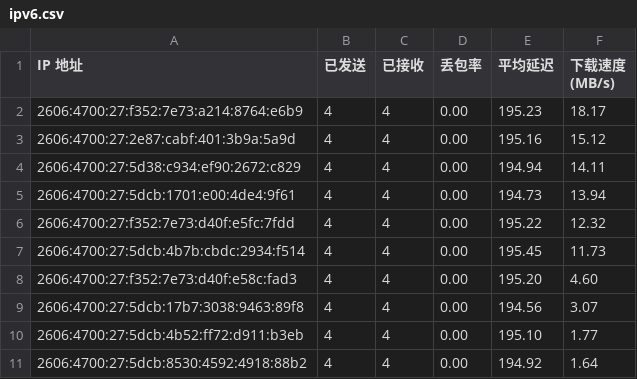
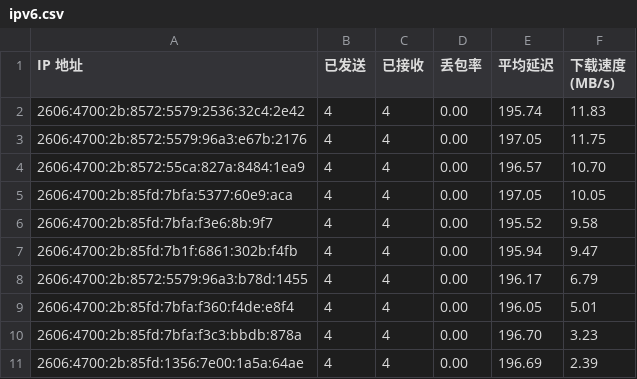
Before and after one commit to cooscode/IPDB, a CSV file: BestCF/ipv6.csv, drawn as a sheet.

Commit message:
Update BestCF/ipv6.csv - 2026-05-01 21:10:39

```diff
--- a/BestCF/ipv6.csv
+++ b/BestCF/ipv6.csv
@@ -1,11 +1,11 @@
 IP 地址,已发送,已接收,丢包率,平均延迟,下载速度 (MB/s)
-2606:4700:27:f352:7e73:a214:8764:e6b9,4,4,0.00,195.23,18.17
-2606:4700:27:2e87:cabf:401:3b9a:5a9d,4,4,0.00,195.16,15.12
-2606:4700:27:5d38:c934:ef90:2672:c829,4,4,0.00,194.94,14.11
-2606:4700:27:5dcb:1701:e00:4de4:9f61,4,4,0.00,194.73,13.94
-2606:4700:27:f352:7e73:d40f:e5fc:7fdd,4,4,0.00,195.22,12.32
-2606:4700:27:5dcb:4b7b:cbdc:2934:f514,4,4,0.00,195.45,11.73
-2606:4700:27:f352:7e73:d40f:e58c:fad3,4,4,0.00,195.20,4.60
-2606:4700:27:5dcb:17b7:3038:9463:89f8,4,4,0.00,194.56,3.07
-2606:4700:27:5dcb:4b52:ff72:d911:b3eb,4,4,0.00,195.10,1.77
-2606:4700:27:5dcb:8530:4592:4918:88b2,4,4,0.00,194.92,1.64
+2606:4700:2b:8572:5579:2536:32c4:2e42,4,4,0.00,195.74,11.83
+2606:4700:2b:8572:5579:96a3:e67b:2176,4,4,0.00,197.05,11.75
+2606:4700:2b:8572:55ca:827a:8484:1ea9,4,4,0.00,196.57,10.70
+2606:4700:2b:85fd:7bfa:5377:60e9:aca,4,4,0.00,197.05,10.05
+2606:4700:2b:85fd:7bfa:f3e6:8b:9f7,4,4,0.00,195.52,9.58
+2606:4700:2b:85fd:7b1f:6861:302b:f4fb,4,4,0.00,195.94,9.47
+2606:4700:2b:8572:5579:96a3:b78d:1455,4,4,0.00,196.17,6.79
+2606:4700:2b:85fd:7bfa:f360:f4de:e8f4,4,4,0.00,196.05,5.01
+2606:4700:2b:85fd:7bfa:f3c3:bbdb:878a,4,4,0.00,196.70,3.23
+2606:4700:2b:85fd:1356:7e00:1a5a:64ae,4,4,0.00,196.69,2.39
```
